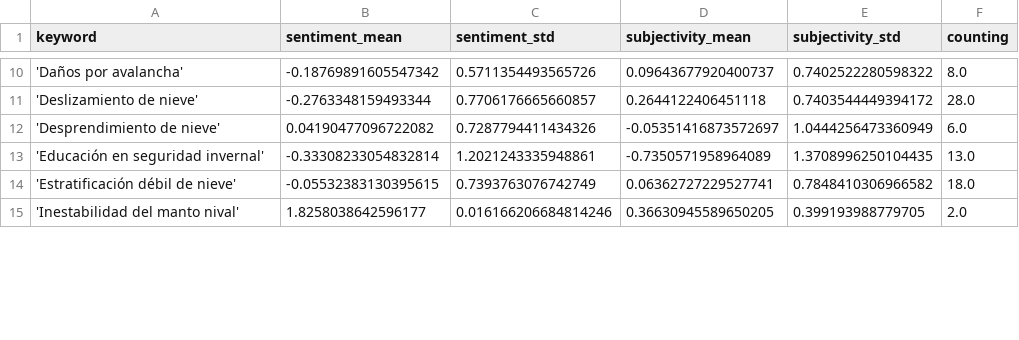
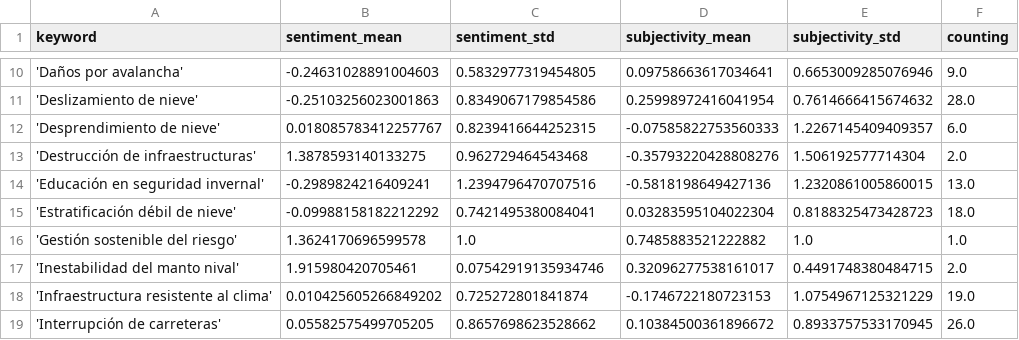
Before and after one commit to picawe-news/AvalanchaIsComing, a CSV file: csv/sentiments_keywords.csv, drawn as a sheet; only a part is shown, gaps mark what is left out; the diff covers the shown part only.

```diff
--- a/csv/sentiments_keywords.csv
+++ b/csv/sentiments_keywords.csv
@@ -10,6 +10,10 @@ keyword,sentiment_mean,sentiment_std,subjectivity_mean,subjectivity_std,counting
-'Daños por avalancha',-0.18769891605547342,0.5711354493565726,0.09643677920400737,0.7402522280598322,8.0
-'Deslizamiento de nieve',-0.2763348159493344,0.7706176665660857,0.2644122406451118,0.7403544449394172,28.0
-'Desprendimiento de nieve',0.04190477096722082,0.7287794411434326,-0.05351416873572697,1.0444256473360949,6.0
-'Educación en seguridad invernal',-0.33308233054832814,1.2021243335948861,-0.7350571958964089,1.3708996250104435,13.0
-'Estratificación débil de nieve',-0.05532383130395615,0.7393763076742749,0.06362727229527741,0.7848410306966582,18.0
-'Inestabilidad del manto nival',1.8258038642596177,0.016166206684814246,0.36630945589650205,0.399193988779705,2.0
+'Daños por avalancha',-0.24631028891004603,0.5832977319454805,0.09758663617034641,0.6653009285076946,9.0
+'Deslizamiento de nieve',-0.25103256023001863,0.8349067179854586,0.25998972416041954,0.7614666415674632,28.0
+'Desprendimiento de nieve',0.018085783412257767,0.8239416644252315,-0.07585822753560333,1.2267145409409357,6.0
+'Destrucción de infraestructuras',1.3878593140133275,0.962729464543468,-0.35793220428808276,1.506192577714304,2.0
+'Educación en seguridad invernal',-0.2989824216409241,1.2394796470707516,-0.5818198649427136,1.2320861005860015,13.0
+'Estratificación débil de nieve',-0.09988158182212292,0.7421495380084041,0.03283595104022304,0.8188325473428723,18.0
+'Gestión sostenible del riesgo',1.3624170696599578,1.0,0.7485883521222882,1.0,1.0
+'Inestabilidad del manto nival',1.915980420705461,0.07542919135934746,0.32096277538161017,0.4491748380484715,2.0
+'Infraestructura resistente al clima',0.010425605266849202,0.725272801841874,-0.1746722180723153,1.0754967125321229,19.0
+'Interrupción de carreteras',0.05582575499705205,0.8657698623528662,0.10384500361896672,0.8933757533170945,26.0
```
Also changed, not shown: 7 added rows and 82 edited cells elsewhere in this file, csv/sentiments_days.csv, csv/sentiments_misc.csv, 7 other files.
